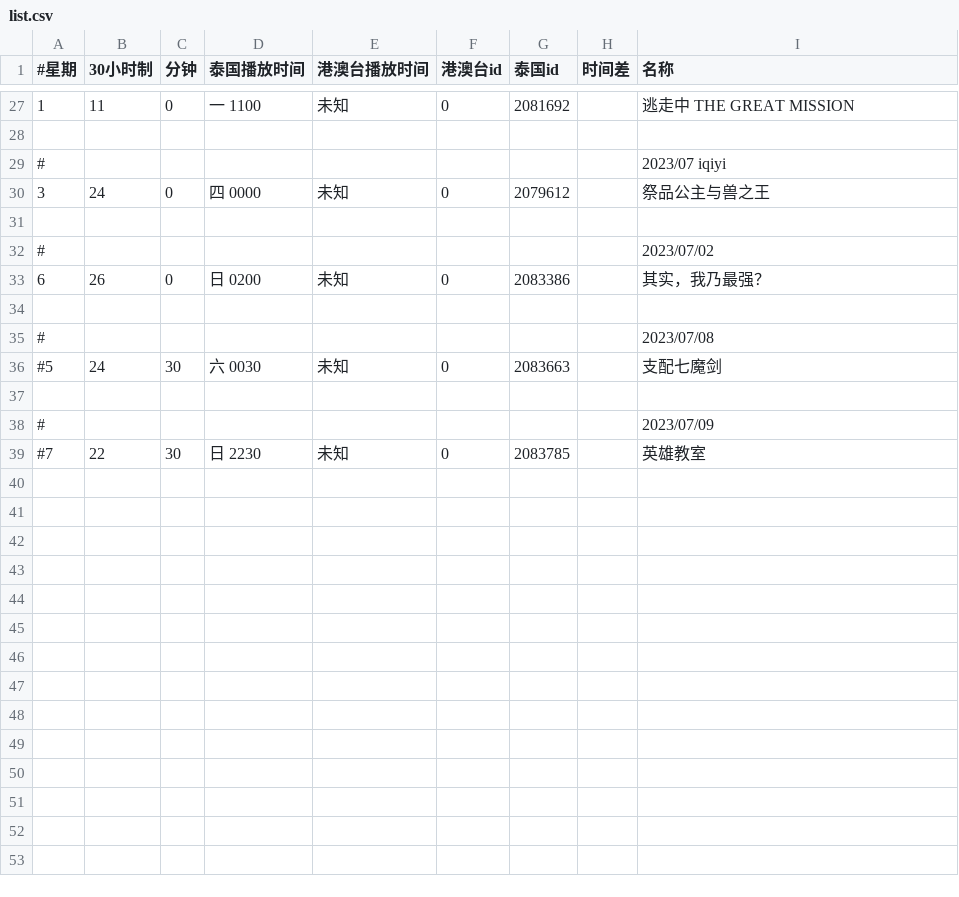
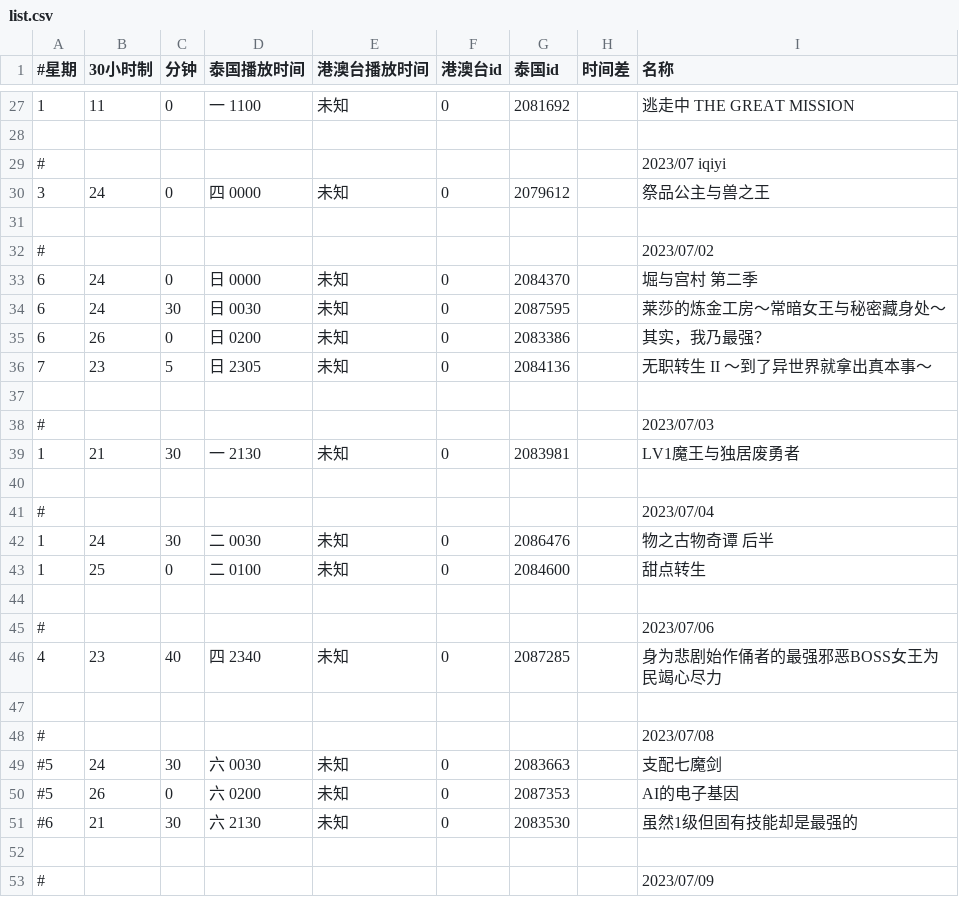
Before and after one commit to david082321/FurrySub, a CSV file: list.csv, drawn as a sheet; only a part is shown, gaps mark what is left out; the shorter side is filled out with more unchanged rows; the diff covers the shown part only.

Commit message:
+ 7月新番

```diff
--- a/list.csv
+++ b/list.csv
@@ -32,3 +32,16 @@
 #,,,,,,,,2023/07/02
+6,24,0,日 0000,未知,0,2084370,,堀与宫村 第二季
+6,24,30,日 0030,未知,0,2087595,,莱莎的炼金工房～常暗女王与秘密藏身处～
 6,26,0,日 0200,未知,0,2083386,,其实，我乃最强？
+7,23,5,日 2305,未知,0,2084136,,无职转生 II ～到了异世界就拿出真本事～
+
+#,,,,,,,,2023/07/03
+1,21,30,一 2130,未知,0,2083981,,LV1魔王与独居废勇者
+
+#,,,,,,,,2023/07/04
+1,24,30,二 0030,未知,0,2086476,,物之古物奇谭 后半
+1,25,0,二 0100,未知,0,2084600,,甜点转生
+
+#,,,,,,,,2023/07/06
+4,23,40,四 2340,未知,0,2087285,,身为悲剧始作俑者的最强邪恶BOSS女王为民竭心尽力
 
@@ -36,2 +49,4 @@
 #5,24,30,六 0030,未知,0,2083663,,支配七魔剑
+#5,26,0,六 0200,未知,0,2087353,,AI的电子基因
+#6,21,30,六 2130,未知,0,2083530,,虽然1级但固有技能却是最强的
 
```
Also changed, not shown: 17 added rows elsewhere in this file.
